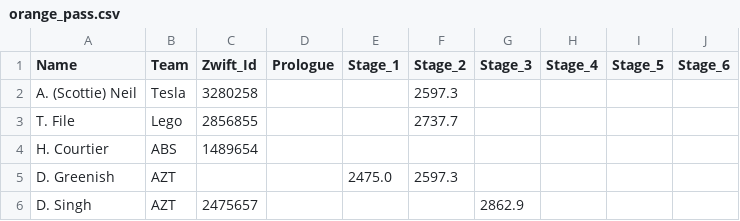
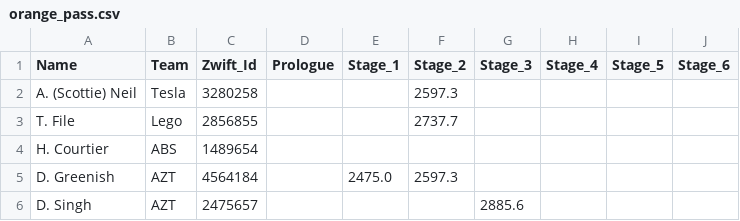
Before and after one commit to achie188/SW_eracing, a CSV file: inputs/raceinfo/orange_pass.csv, drawn as a sheet.

```diff
--- a/inputs/raceinfo/orange_pass.csv
+++ b/inputs/raceinfo/orange_pass.csv
@@ -4,3 +4,3 @@ T. File,Lego,2856855,,,2737.7,,,,
 H. Courtier,ABS,1489654,,,,,,,
-D. Greenish,AZT,,,2475.0,2597.3,,,,
-D. Singh,AZT,2475657,,,,2862.9,,,
+D. Greenish,AZT,4564184,,2475.0,2597.3,,,,
+D. Singh,AZT,2475657,,,,2885.6,,,
```
Also changed, not shown: inputs/raceinfo/Stage_3.csv, inputs/raceinfo/athletes.csv, 3 other files.
